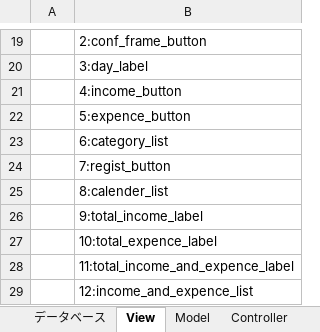
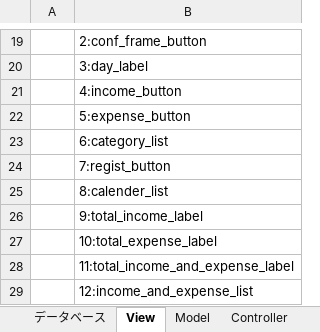
Before and after one commit to saikoro0615/household_account, an Excel workbook: MVC.xlsx, sheet View, drawn as a sheet; only a part is shown, gaps mark what is left out; values as stored, in another font and other column widths than the file's, no borders; charts and pictures not drawn; the diff names each change by its address in the sheet, - before the commit and + after, or states it on an @@ line.

```diff
--- a/MVC.xlsx (sheet View)
+++ b/MVC.xlsx (sheet View)
-B22: 5:expence_button
+B22: 5:expense_button
-B27: 10:total_expence_label
+B27: 10:total_expense_label
-B28: 11:total_income_and_expence_label
+B28: 11:total_income_and_expense_label
-B29: 12:income_and_expence_list
+B29: 12:income_and_expense_list
```
Also changed, not shown: sheet データベース, 2 other files.
